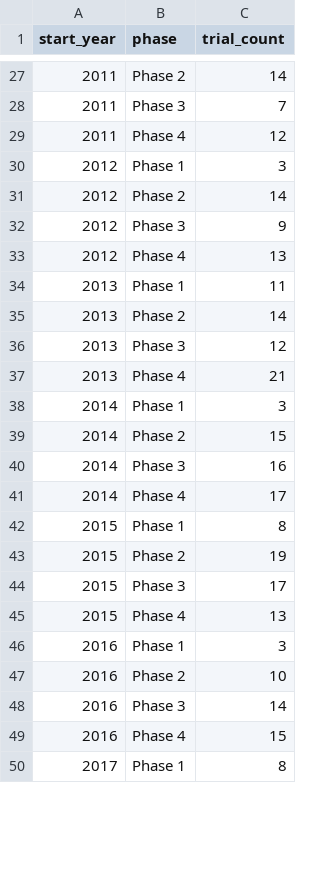
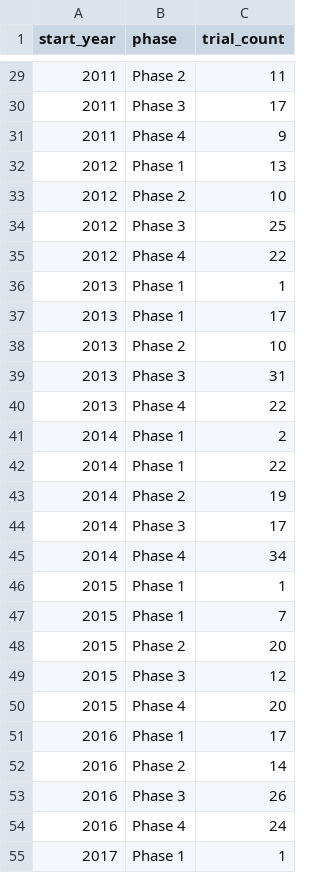
Before and after one commit to krishbangalore/glp1-pipeline-vs-access, a CSV file: data/processed/q1_pipeline_growth.csv, drawn as a sheet; only a part is shown, gaps mark what is left out; the diff covers the shown part only.

```diff
--- a/data/processed/q1_pipeline_growth.csv
+++ b/data/processed/q1_pipeline_growth.csv
@@ -27,24 +29,27 @@ start_year,phase,trial_count
-2011,Phase 2,14
-2011,Phase 3,7
-2011,Phase 4,12
-2012,Phase 1,3
-2012,Phase 2,14
-2012,Phase 3,9
-2012,Phase 4,13
-2013,Phase 1,11
-2013,Phase 2,14
-2013,Phase 3,12
-2013,Phase 4,21
-2014,Phase 1,3
-2014,Phase 2,15
-2014,Phase 3,16
-2014,Phase 4,17
-2015,Phase 1,8
-2015,Phase 2,19
-2015,Phase 3,17
-2015,Phase 4,13
-2016,Phase 1,3
-2016,Phase 2,10
-2016,Phase 3,14
-2016,Phase 4,15
-2017,Phase 1,8
+2011,Phase 2,11
+2011,Phase 3,17
+2011,Phase 4,9
+2012,Phase 1,13
+2012,Phase 2,10
+2012,Phase 3,25
+2012,Phase 4,22
+2013,Phase 1,1
+2013,Phase 1,17
+2013,Phase 2,10
+2013,Phase 3,31
+2013,Phase 4,22
+2014,Phase 1,2
+2014,Phase 1,22
+2014,Phase 2,19
+2014,Phase 3,17
+2014,Phase 4,34
+2015,Phase 1,1
+2015,Phase 1,7
+2015,Phase 2,20
+2015,Phase 3,12
+2015,Phase 4,20
+2016,Phase 1,17
+2016,Phase 2,14
+2016,Phase 3,26
+2016,Phase 4,24
+2017,Phase 1,1
```
Also changed, not shown: 11 added rows and 61 edited cells elsewhere in this file, data/processed/q2_sponsor_landscape.csv, data/processed/q3_drug_phase_breakdown.csv, 13 other files.
